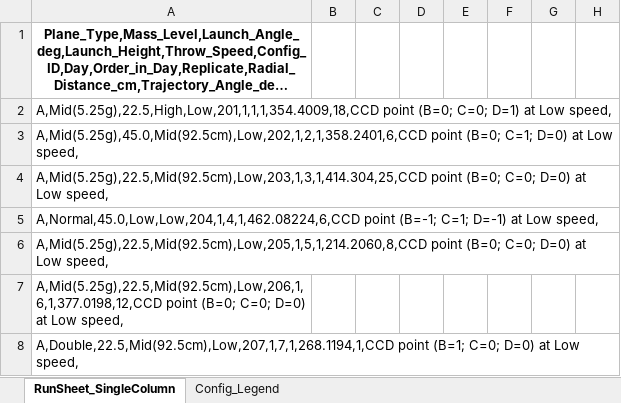
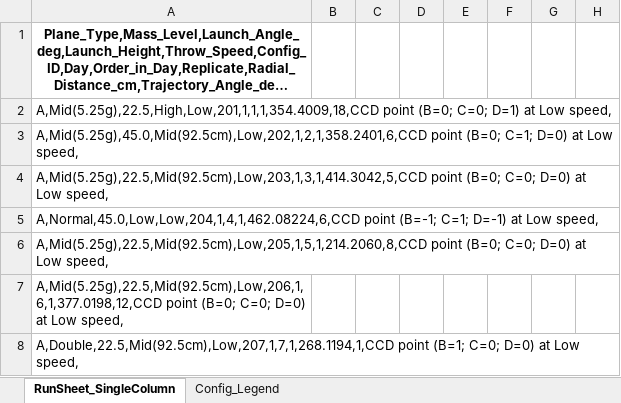
Before and after one commit to oihanetxu52-cmd/paper_airplanes, an Excel workbook: contour_experiment_runsheet_CCD_with_optima.xlsx, sheet RunSheet_SingleColumn, drawn as a sheet; only a part is shown; long unchanged cells end in …; values as stored, in another font and other column widths than the file's, no borders; the diff names each change by its address in the sheet, - before the commit and + after, or states it on an @@ line.

Commit message:
Add files via upload

```diff
--- a/contour_experiment_runsheet_CCD_with_optima.xlsx (sheet RunSheet_SingleColumn)
+++ b/contour_experiment_runsheet_CCD_with_optima.xlsx (sheet RunSheet_SingleColumn)
-A4: A,Mid(5.25g),22.5,Mid(92.5cm),Low,203,1,3,1,414.304,25,CCD point (B=0;…
+A4: A,Mid(5.25g),22.5,Mid(92.5cm),Low,203,1,3,1,414.3042,5,CCD point (B=0;…
```
